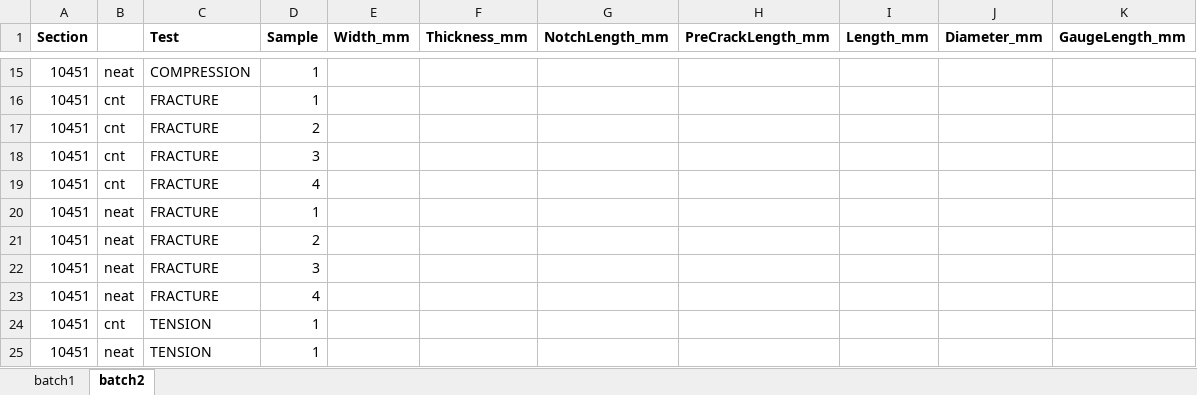
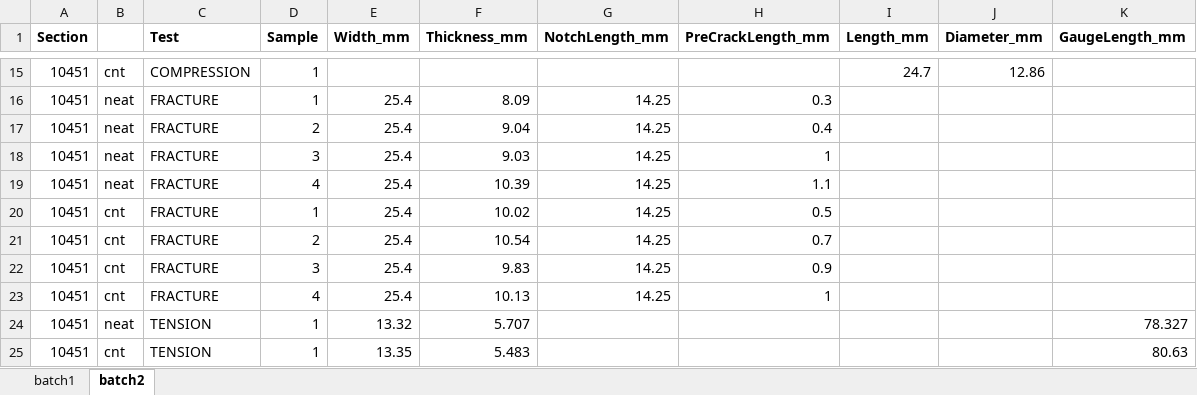
Before and after one commit to tberryy/Junior_Lab_Repo, an Excel workbook: OrganizedData/2025_organized/SpecimenDimensions2025.xlsx, sheet batch2, drawn as a sheet; only a part is shown, gaps mark what is left out; values as stored, in another font and other column widths than the file's, no borders; the diff covers the shown part only; the diff names each change by its address in the sheet, - before the commit and + after, or states it on an @@ line.

```diff
--- a/OrganizedData/2025_organized/SpecimenDimensions2025.xlsx (sheet batch2)
+++ b/OrganizedData/2025_organized/SpecimenDimensions2025.xlsx (sheet batch2)
-B15: neat
+B15: cnt
-I15 (Length_mm): (empty)
+I15 (Length_mm): 24.7
-J15 (Diameter_mm): (empty)
+J15 (Diameter_mm): 12.86
-B16:B19: cnt
+B16:B19: neat
-E16:E23 (Width_mm): (empty)
+E16:E23 (Width_mm): 25.4
-F16 (Thickness_mm): (empty)
+F16 (Thickness_mm): 8.09
-G16:G23 (NotchLength_mm): (empty)
+G16:G23 (NotchLength_mm): 14.25
-H16 (PreCrackLength_mm): (empty)
+H16 (PreCrackLength_mm): 0.3
-F17 (Thickness_mm): (empty)
+F17 (Thickness_mm): 9.04
-H17 (PreCrackLength_mm): (empty)
+H17 (PreCrackLength_mm): 0.4
-F18 (Thickness_mm): (empty)
+F18 (Thickness_mm): 9.03
-H18 (PreCrackLength_mm): (empty)
+H18 (PreCrackLength_mm): 1
-F19 (Thickness_mm): (empty)
+F19 (Thickness_mm): 10.39
-H19 (PreCrackLength_mm): (empty)
+H19 (PreCrackLength_mm): 1.1
-B20:B23: neat
+B20:B23: cnt
-F20 (Thickness_mm): (empty)
+F20 (Thickness_mm): 10.02
-H20 (PreCrackLength_mm): (empty)
+H20 (PreCrackLength_mm): 0.5
-F21 (Thickness_mm): (empty)
+F21 (Thickness_mm): 10.54
-H21 (PreCrackLength_mm): (empty)
+H21 (PreCrackLength_mm): 0.7
-F22 (Thickness_mm): (empty)
+F22 (Thickness_mm): 9.83
-H22 (PreCrackLength_mm): (empty)
+H22 (PreCrackLength_mm): 0.9
-F23 (Thickness_mm): (empty)
+F23 (Thickness_mm): 10.13
-H23 (PreCrackLength_mm): (empty)
+H23 (PreCrackLength_mm): 1
-B24: cnt
+B24: neat
-E24 (Width_mm): (empty)
+E24 (Width_mm): 13.32
-F24 (Thickness_mm): (empty)
+F24 (Thickness_mm): 5.707
-K24 (GaugeLength_mm): (empty)
+K24 (GaugeLength_mm): 78.327
-B25: neat
+B25: cnt
-E25 (Width_mm): (empty)
+E25 (Width_mm): 13.35
-F25 (Thickness_mm): (empty)
+F25 (Thickness_mm): 5.483
-K25 (GaugeLength_mm): (empty)
+K25 (GaugeLength_mm): 80.63
```
Also changed, not shown: 861 edited cells elsewhere in this sheet, sheet batch1, 1 other file.
